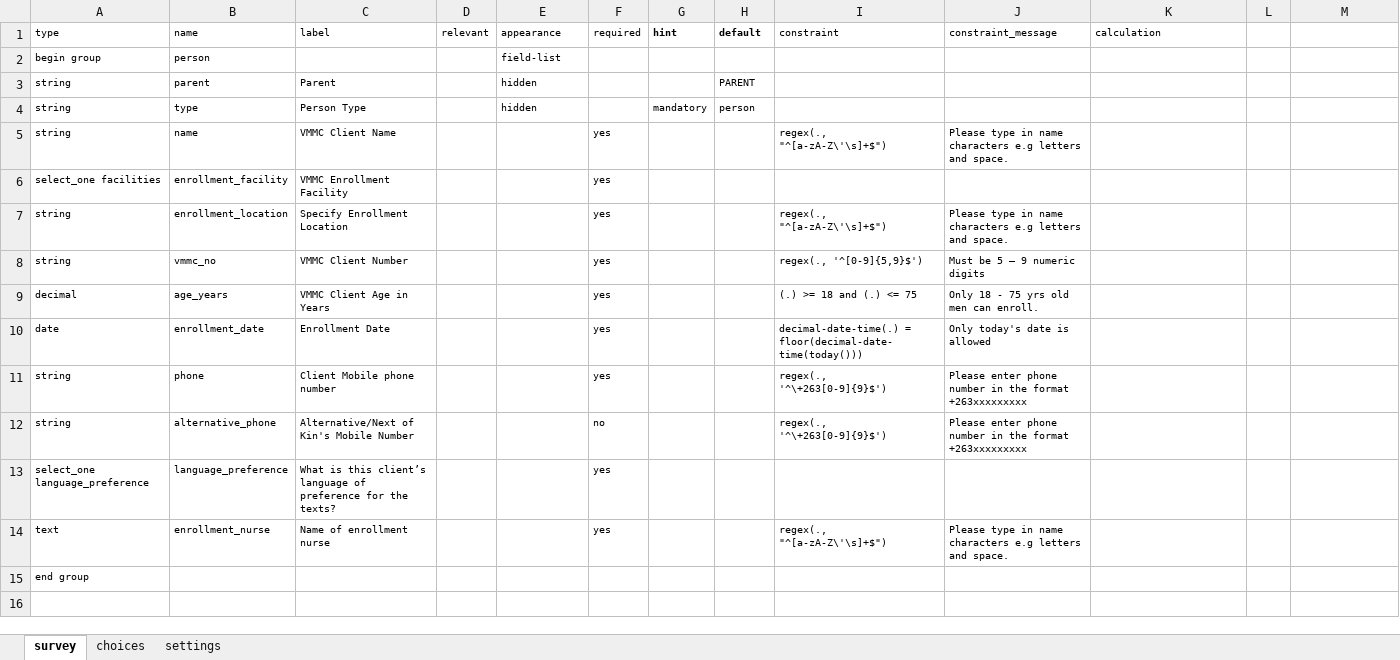
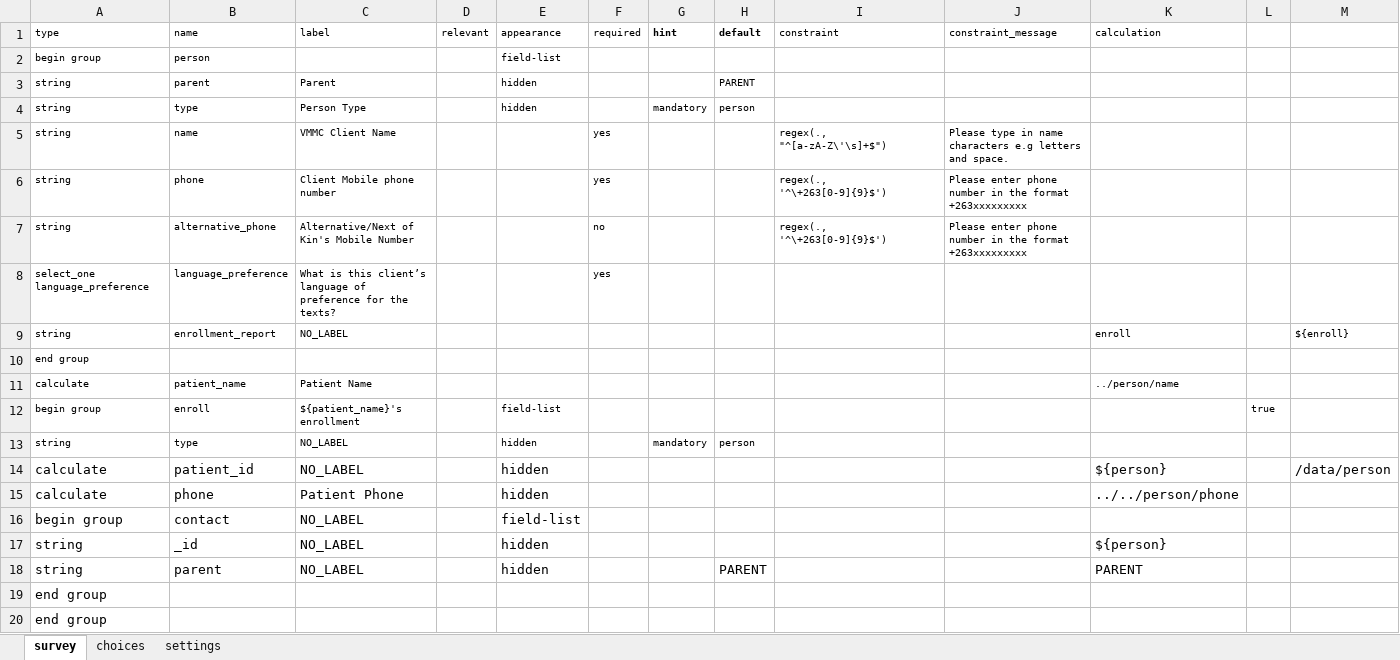
Before and after one commit to medic/cht-post-ops-app, an Excel workbook: zazic-scale-up/forms/contact/person-create.xlsx, sheet survey, drawn as a sheet; values as stored, in another font and other column widths than the file's, no borders; charts and pictures not drawn; removed rows and columns are numbered as before the commit, all else as after; the diff names each change by its address in the sheet, - before the commit and + after, or states it on an @@ line.

```diff
--- a/zazic-scale-up/forms/contact/person-create.xlsx (sheet survey)
+++ b/zazic-scale-up/forms/contact/person-create.xlsx (sheet survey)
-row 6: select_one facilities | enrollment_facility | VMMC Enrollment Facility |  |  | yes
-row 7: string | enrollment_location | Specify Enrollment Location |  |  | yes |  |  | regex(., "^[a-zA-Z\'\s]+$") | Please type in name characters e.g letters and space.
-row 8: string | vmmc_no | VMMC Client Number |  |  | yes |  |  | regex(., '^[0-9]{5,9}$') | Must be 5 – 9 numeric digits
-row 9: decimal | age_years | VMMC Client Age in Years |  |  | yes |  |  | (.) >= 18 and (.) <= 75 | Only 18 - 75 yrs old men can enroll.
-row 10: date | enrollment_date | Enrollment Date |  |  | yes |  |  | decimal-date-time(.) = floor(decimal-date-time(today())) | Only today's date is allowed
-row 14: text | enrollment_nurse | Name of enrollment nurse |  |  | yes |  |  | regex(., "^[a-zA-Z\'\s]+$") | Please type in name characters e.g letters and space.
+row 9: string | enrollment_report | NO_LABEL |  |  |  |  |  |  |  | enroll |  | ${enroll}
+row 10: end group
+row 11: calculate | patient_name | Patient Name |  |  |  |  |  |  |  | ../person/name
+row 12: begin group | enroll | ${patient_name}'s enrollment |  | field-list |  |  |  |  |  |  | true
+row 13: string | type | NO_LABEL |  | hidden |  | mandatory | person
+row 14: calculate | patient_id | NO_LABEL |  | hidden |  |  |  |  |  | ${person} |  | /data/person
+row 15: calculate | phone | Patient Phone |  | hidden |  |  |  |  |  | ../../person/phone
+row 16: begin group | contact | NO_LABEL |  | field-list
+row 17: string | _id | NO_LABEL |  | hidden |  |  |  |  |  | ${person}
+row 18: string | parent | NO_LABEL |  | hidden |  |  | PARENT |  |  | PARENT
+row 19: end group
@@ A20 text size: larger @@
```
Also changed, not shown: zazic-scale-up/forms/app/enroll.xlsx, 3 other files.
